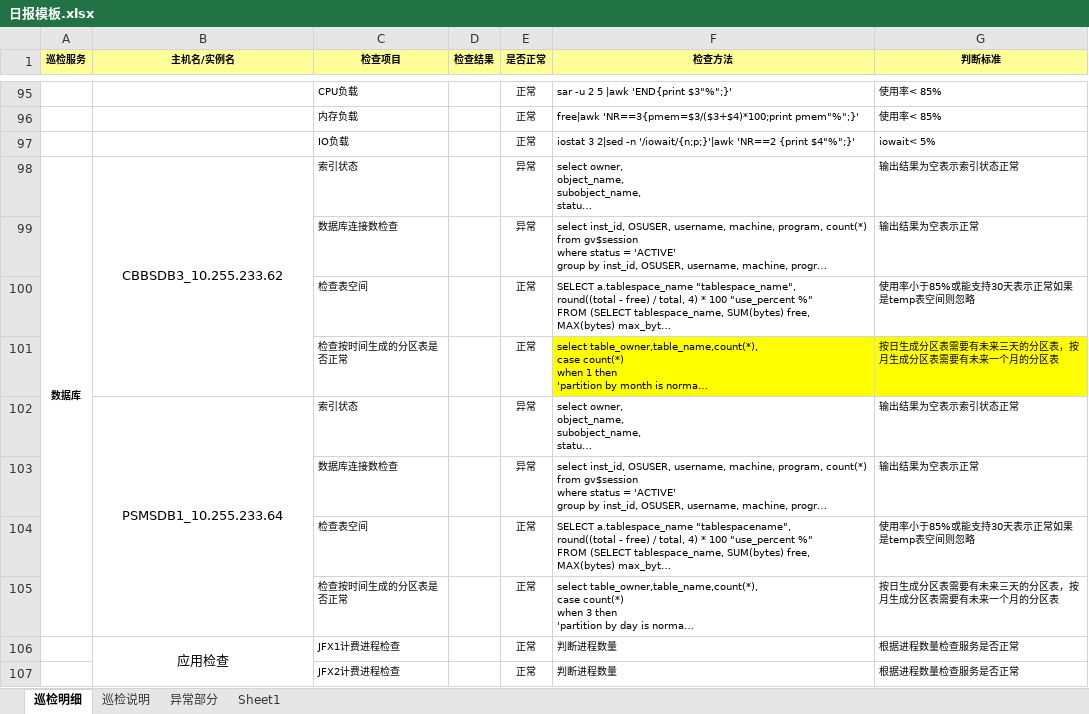
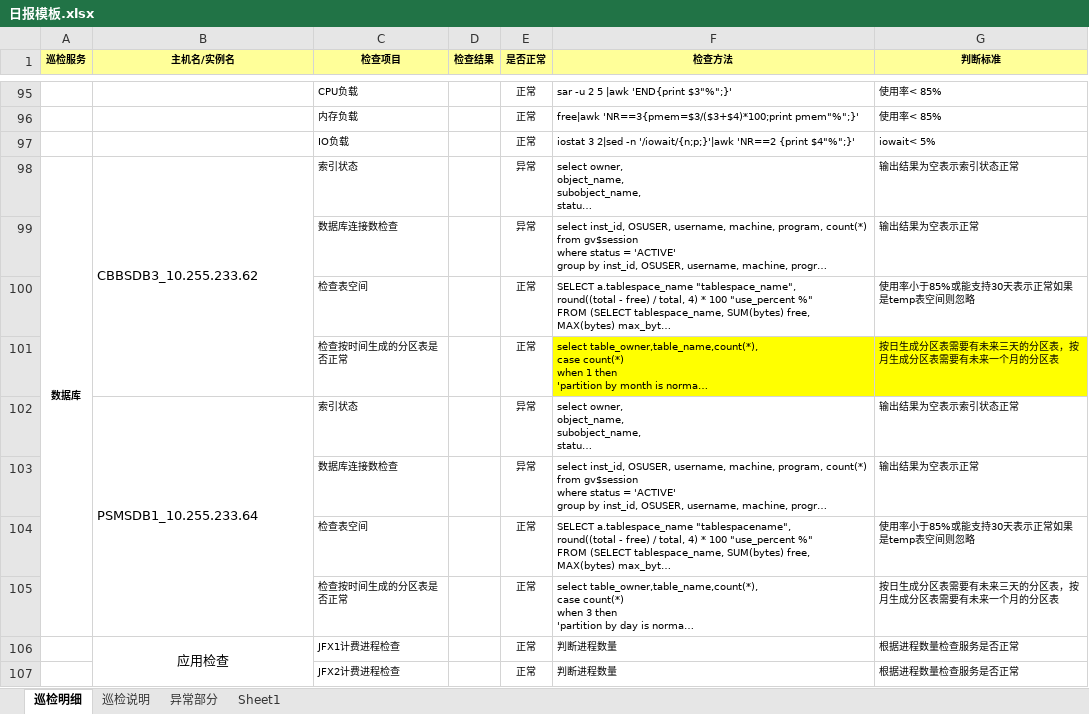
Before and after one commit to Hacksdream/host_check, an Excel workbook: 日报模板.xlsx, sheet 巡检明细, drawn as a sheet; only a part is shown, gaps mark what is left out; long unchanged cells end in …; values as stored, in another font and other column widths than the file's, no borders; conditional formats not drawn; the diff names each change by its address in the sheet, - before the commit and + after, or states it on an @@ line.

```diff
--- a/日报模板.xlsx (sheet 巡检明细)
+++ b/日报模板.xlsx (sheet 巡检明细)
-B98 alignment: center
+B98 alignment: left
-B102 alignment: center
+B102 alignment: left
```
Also changed, not shown: 1 other file.
